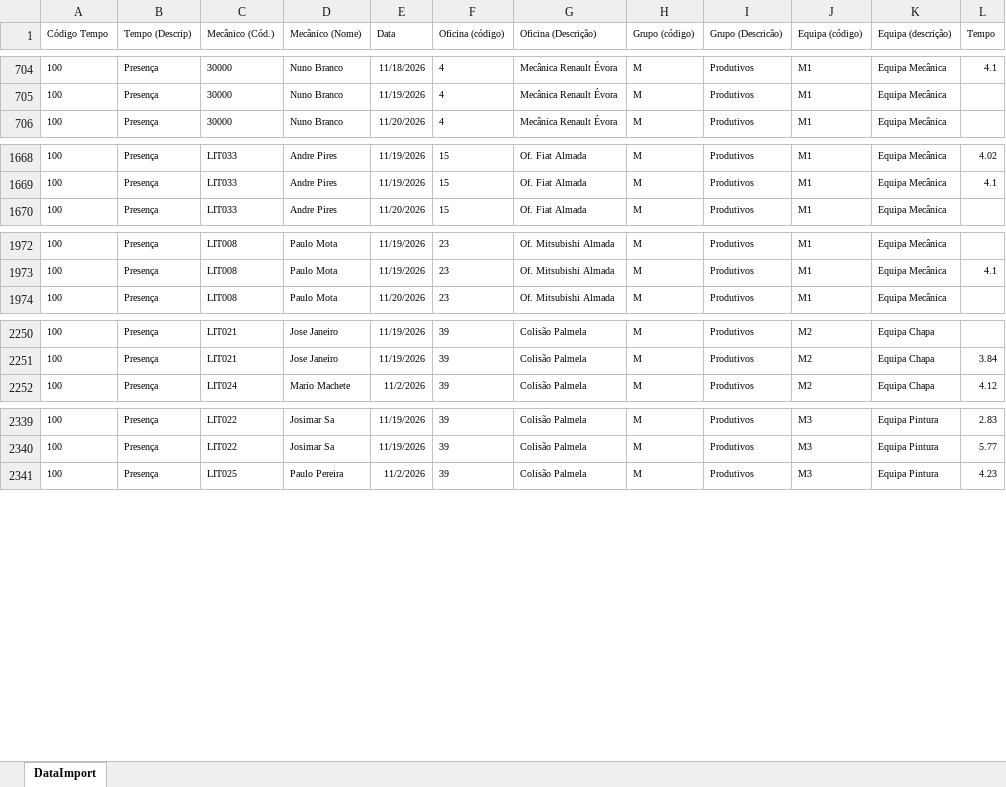
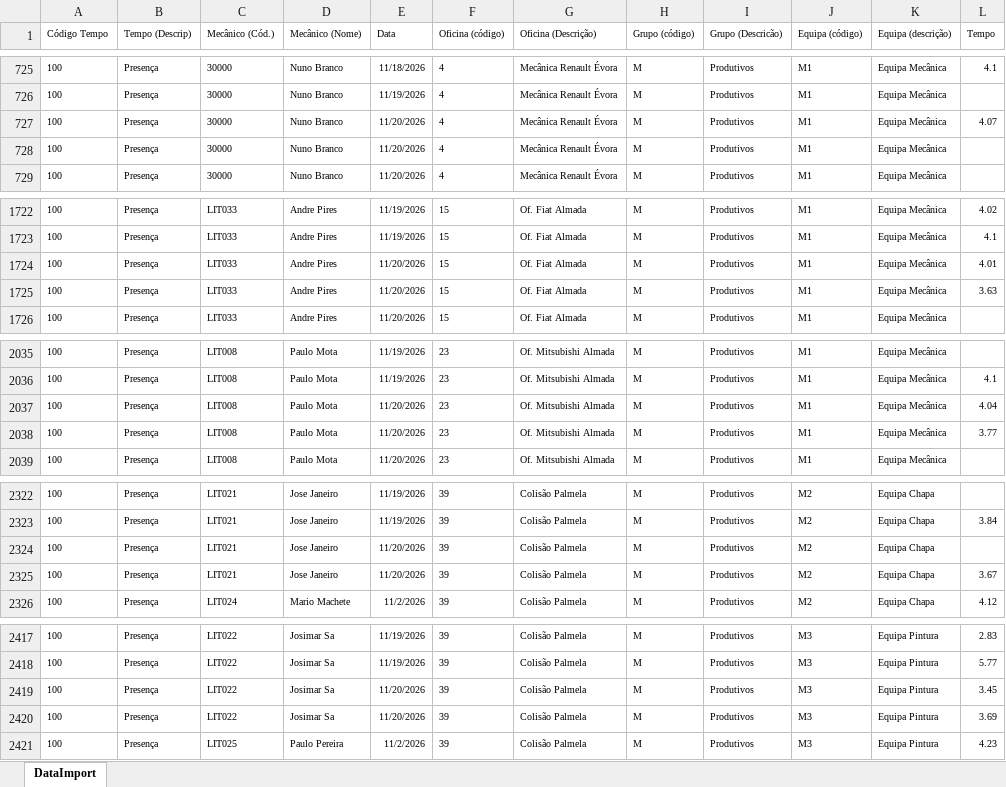
Before and after one commit to victorolhoazul-coder/Produtividades-Oficinas, an Excel workbook: Listagem de AusenciasPresenças_NOV_2026.xlsx, sheet DataImport, drawn as a sheet; only a part is shown, gaps mark what is left out; values as stored, in another font and other column widths than the file's, no borders; the diff covers the shown part only; the diff names each change by its address in the sheet, - before the commit and + after, or states it on an @@ line.

```diff
--- a/Listagem de AusenciasPresenças_NOV_2026.xlsx (sheet DataImport)
+++ b/Listagem de AusenciasPresenças_NOV_2026.xlsx (sheet DataImport)
+row 727: 100 | Presença | 30000 | Nuno Branco | 11/20/2026 | 4 | Mecânica Renault Évora | M | Produtivos | M1 | Equipa Mecânica | 4.07
+row 728: 100 | Presença | 30000 | Nuno Branco | 11/20/2026 | 4 | Mecânica Renault Évora | M | Produtivos | M1 | Equipa Mecânica
+row 1724: 100 | Presença | LIT033 | Andre Pires | 11/20/2026 | 15 | Of. Fiat Almada | M | Produtivos | M1 | Equipa Mecânica | 4.01
+row 1725: 100 | Presença | LIT033 | Andre Pires | 11/20/2026 | 15 | Of. Fiat Almada | M | Produtivos | M1 | Equipa Mecânica | 3.63
+row 2037: 100 | Presença | LIT008 | Paulo Mota | 11/20/2026 | 23 | Of. Mitsubishi Almada | M | Produtivos | M1 | Equipa Mecânica | 4.04
+row 2038: 100 | Presença | LIT008 | Paulo Mota | 11/20/2026 | 23 | Of. Mitsubishi Almada | M | Produtivos | M1 | Equipa Mecânica | 3.77
+row 2324: 100 | Presença | LIT021 | Jose Janeiro | 11/20/2026 | 39 | Colisão Palmela | M | Produtivos | M2 | Equipa Chapa
+row 2325: 100 | Presença | LIT021 | Jose Janeiro | 11/20/2026 | 39 | Colisão Palmela | M | Produtivos | M2 | Equipa Chapa | 3.67
+row 2419: 100 | Presença | LIT022 | Josimar Sa | 11/20/2026 | 39 | Colisão Palmela | M | Produtivos | M3 | Equipa Pintura | 3.45
+row 2420: 100 | Presença | LIT022 | Josimar Sa | 11/20/2026 | 39 | Colisão Palmela | M | Produtivos | M3 | Equipa Pintura | 3.69
```
Also changed, not shown: 103 added rows, 1 removed row, 6 moved rows and 81 edited cells elsewhere in this sheet, Comparativo de Horas_NOV_2026.xlsx, 2 other files.
